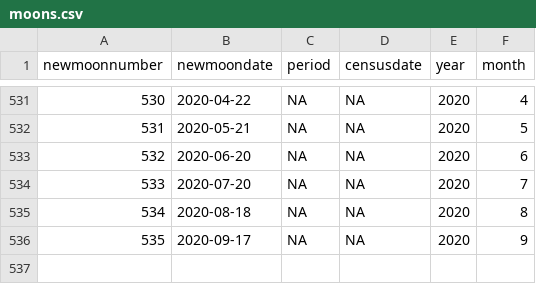
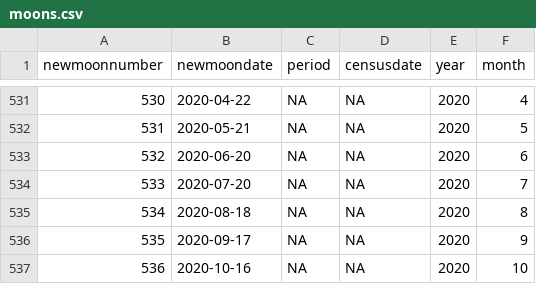
Before and after one commit to weecology/portal-forecasts, a CSV file: data/moons.csv, drawn as a sheet; only a part is shown, gaps mark what is left out; the diff names each change by its address in the sheet, - before the commit and + after, or states it on an @@ line.

```diff
--- a/data/moons.csv
+++ b/data/moons.csv
+row 537: 536 | 2020-10-16 | NA | NA | 2020 | 10
```
Also changed, not shown: data/covariate_forecasts.csv, data/covariates.csv, 9 other files.
